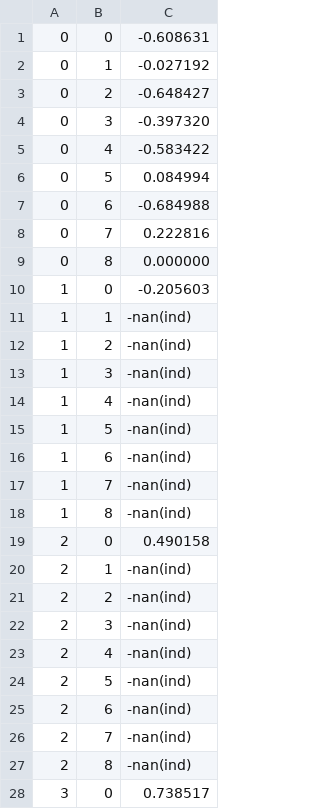
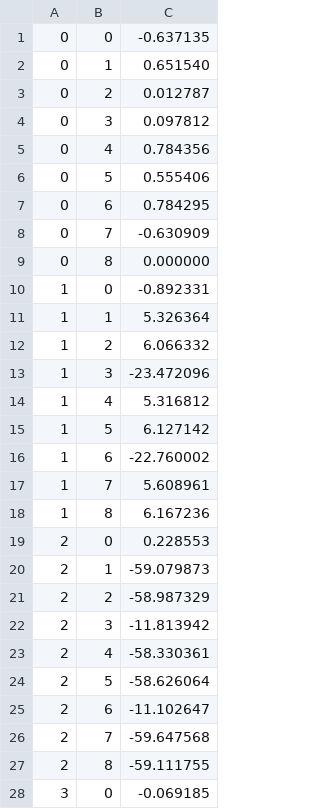
Before and after one commit to Tsubasa-Komiyama/LL, a CSV file: LLGMN/w_seq.csv, drawn as a sheet; only a part is shown; the diff covers the shown part only.

```diff
--- a/LLGMN/w_seq.csv
+++ b/LLGMN/w_seq.csv
@@ -1,28 +1,28 @@
-0,0,-0.608631
-0,1,-0.027192
-0,2,-0.648427
-0,3,-0.397320
-0,4,-0.583422
-0,5,0.084994
-0,6,-0.684988
-0,7,0.222816
+0,0,-0.637135
+0,1,0.651540
+0,2,0.012787
+0,3,0.097812
+0,4,0.784356
+0,5,0.555406
+0,6,0.784295
+0,7,-0.630909
 0,8,0.000000
-1,0,-0.205603
-1,1,-nan(ind)
-1,2,-nan(ind)
-1,3,-nan(ind)
-1,4,-nan(ind)
-1,5,-nan(ind)
-1,6,-nan(ind)
-1,7,-nan(ind)
-1,8,-nan(ind)
-2,0,0.490158
-2,1,-nan(ind)
-2,2,-nan(ind)
-2,3,-nan(ind)
-2,4,-nan(ind)
-2,5,-nan(ind)
-2,6,-nan(ind)
-2,7,-nan(ind)
-2,8,-nan(ind)
-3,0,0.738517
+1,0,-0.892331
+1,1,5.326364
+1,2,6.066332
+1,3,-23.472096
+1,4,5.316812
+1,5,6.127142
+1,6,-22.760002
+1,7,5.608961
+1,8,6.167236
+2,0,0.228553
+2,1,-59.079873
+2,2,-58.987329
+2,3,-11.813942
+2,4,-58.330361
+2,5,-58.626064
+2,6,-11.102647
+2,7,-59.647568
+2,8,-59.111755
+3,0,-0.069185
```
Also changed, not shown: 35 edited cells elsewhere in this file, LLGMN/w.csv, LLGMN/w_batch.csv, 7 other files.
